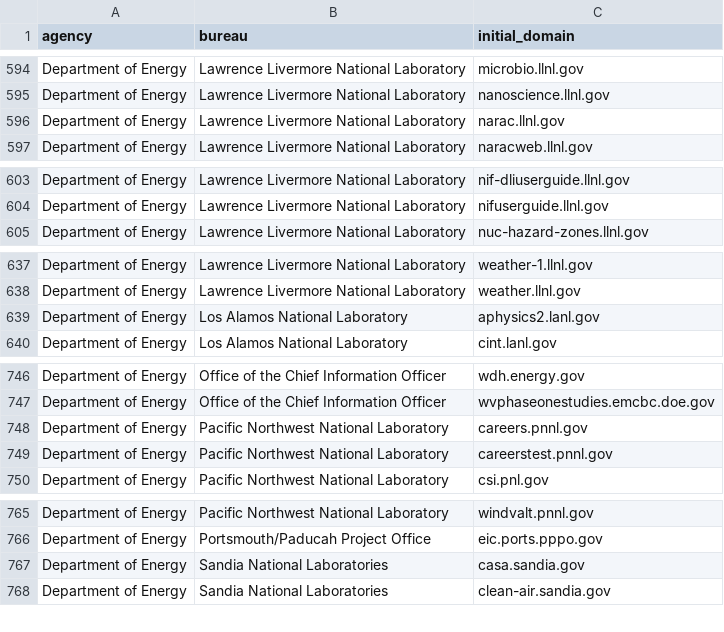
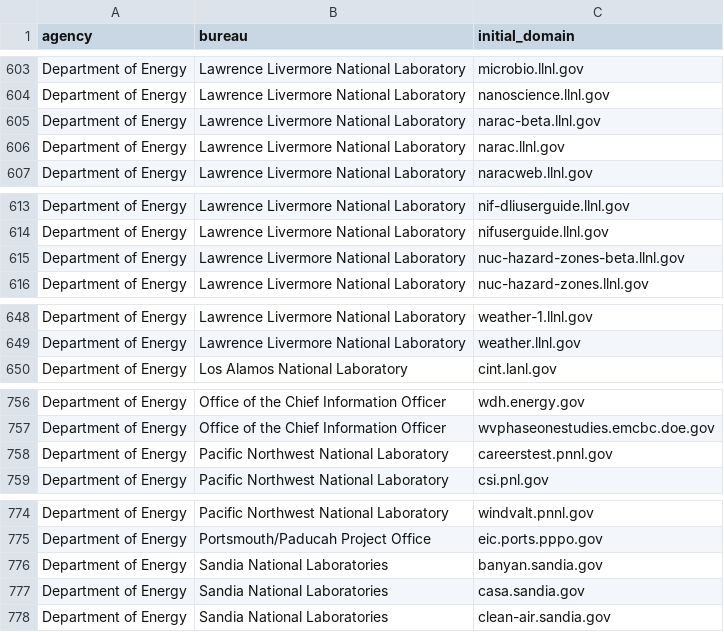
Before and after one commit to GSA/public-website-inventory, a CSV file: reports/candidates_for_addition.csv, drawn as a sheet; only a part is shown, gaps mark what is left out; removed rows and columns are numbered as before the commit, all else as after; the diff covers the shown part only; the diff names each change by its address in the sheet, - before the commit and + after, or states it on an @@ line.

```diff
--- a/reports/candidates_for_addition.csv
+++ b/reports/candidates_for_addition.csv
+row 605: Department of Energy | Lawrence Livermore National Laboratory | narac-beta.llnl.gov
+row 615: Department of Energy | Lawrence Livermore National Laboratory | nuc-hazard-zones-beta.llnl.gov
-row 639: Department of Energy | Los Alamos National Laboratory | aphysics2.lanl.gov
-row 748: Department of Energy | Pacific Northwest National Laboratory | careers.pnnl.gov
+row 776: Department of Energy | Sandia National Laboratories | banyan.sandia.gov
```
Also changed, not shown: 27 added rows, 13 removed rows and 2 edited cells elsewhere in this file, 2 other files.
